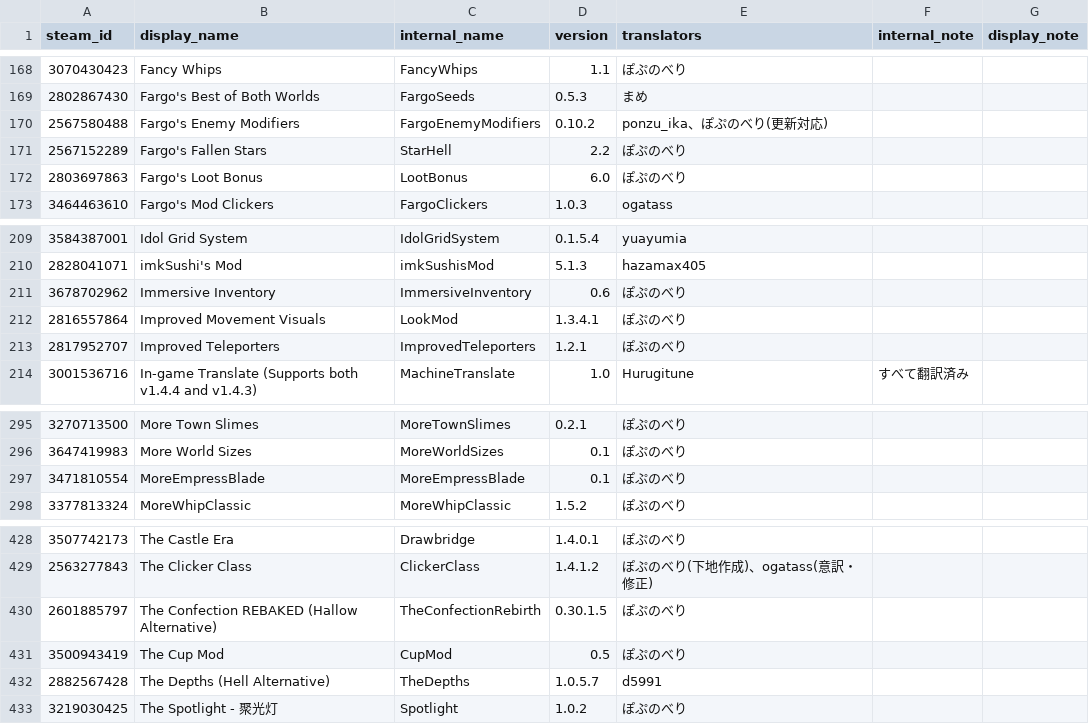
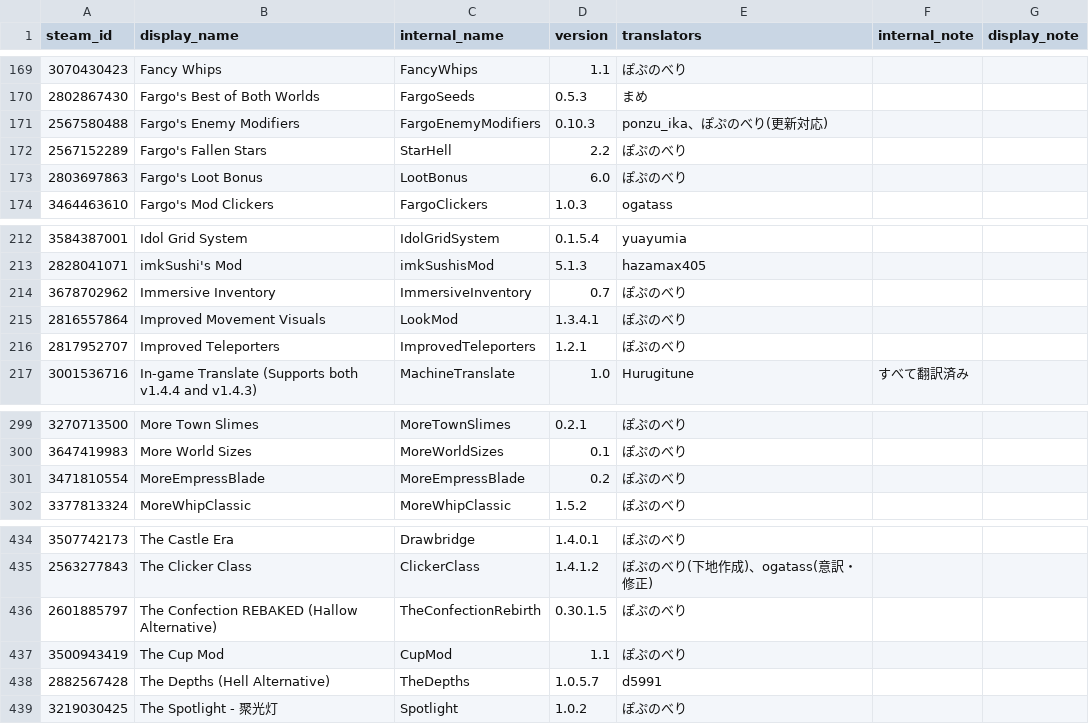
Before and after one commit to Taccom368/TMLHonyaku, a CSV file: TranslatedMods.csv, drawn as a sheet; only a part is shown, gaps mark what is left out; the diff covers the shown part only.

```diff
--- a/TranslatedMods.csv
+++ b/TranslatedMods.csv
@@ -169,3 +170,3 @@ steam_id,display_name,internal_name,version,translators,internal_note,display_no
 2802867430,Fargo's Best of Both Worlds,FargoSeeds,0.5.3,まめ,,
-2567580488,Fargo's Enemy Modifiers,FargoEnemyModifiers,0.10.2,ponzu_ika、ぽぷのべり(更新対応),,
+2567580488,Fargo's Enemy Modifiers,FargoEnemyModifiers,0.10.3,ponzu_ika、ぽぷのべり(更新対応),,
 2567152289,Fargo's Fallen Stars,StarHell,2.2,ぽぷのべり,,
@@ -210,3 +213,3 @@ steam_id,display_name,internal_name,version,translators,internal_note,display_no
 2828041071,imkSushi's Mod,imkSushisMod,5.1.3,hazamax405,,
-3678702962,Immersive Inventory,ImmersiveInventory,0.6,ぽぷのべり,,
+3678702962,Immersive Inventory,ImmersiveInventory,0.7,ぽぷのべり,,
 2816557864,Improved Movement Visuals,LookMod,1.3.4.1,ぽぷのべり,,
@@ -296,3 +300,3 @@ steam_id,display_name,internal_name,version,translators,internal_note,display_no
 3647419983,More World Sizes,MoreWorldSizes,0.1,ぽぷのべり,,
-3471810554,MoreEmpressBlade,MoreEmpressBlade,0.1,ぽぷのべり,,
+3471810554,MoreEmpressBlade,MoreEmpressBlade,0.2,ぽぷのべり,,
 3377813324,MoreWhipClassic,MoreWhipClassic,1.5.2,ぽぷのべり,,
@@ -430,3 +436,3 @@ steam_id,display_name,internal_name,version,translators,internal_note,display_no
 2601885797,The Confection REBAKED (Hallow Alternative),TheConfectionRebirth,0.30.1.5,ぽぷのべり,,
-3500943419,The Cup Mod,CupMod,0.5,ぽぷのべり,,
+3500943419,The Cup Mod,CupMod,1.1,ぽぷのべり,,
 2882567428,The Depths (Hell Alternative),TheDepths,1.0.5.7,d5991,,
```
Also changed, not shown: 9 added rows, 2 removed rows and 7 edited cells elsewhere in this file, 15 other files.
